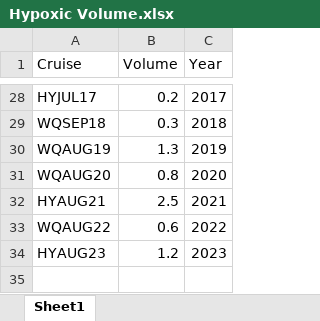
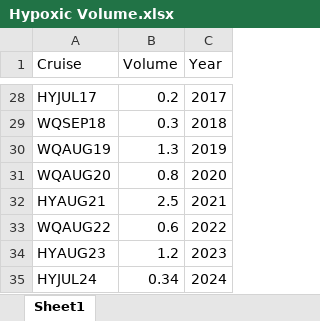
Before and after one commit to Obrienclaytonka/2024HypoxiaSummary, an Excel workbook: data/Hypoxic Volume.xlsx, sheet Sheet1, drawn as a sheet; only a part is shown, gaps mark what is left out; values as stored, in another font and other column widths than the file's, no borders; charts and pictures not drawn; the diff names each change by its address in the sheet, - before the commit and + after, or states it on an @@ line.

```diff
--- a/data/Hypoxic Volume.xlsx (sheet Sheet1)
+++ b/data/Hypoxic Volume.xlsx (sheet Sheet1)
+row 35: HYJUL24 | 0.34 | 2024
```
Also changed, not shown: charts or pictures, data/timing and duration.xlsx, 9 other files.
